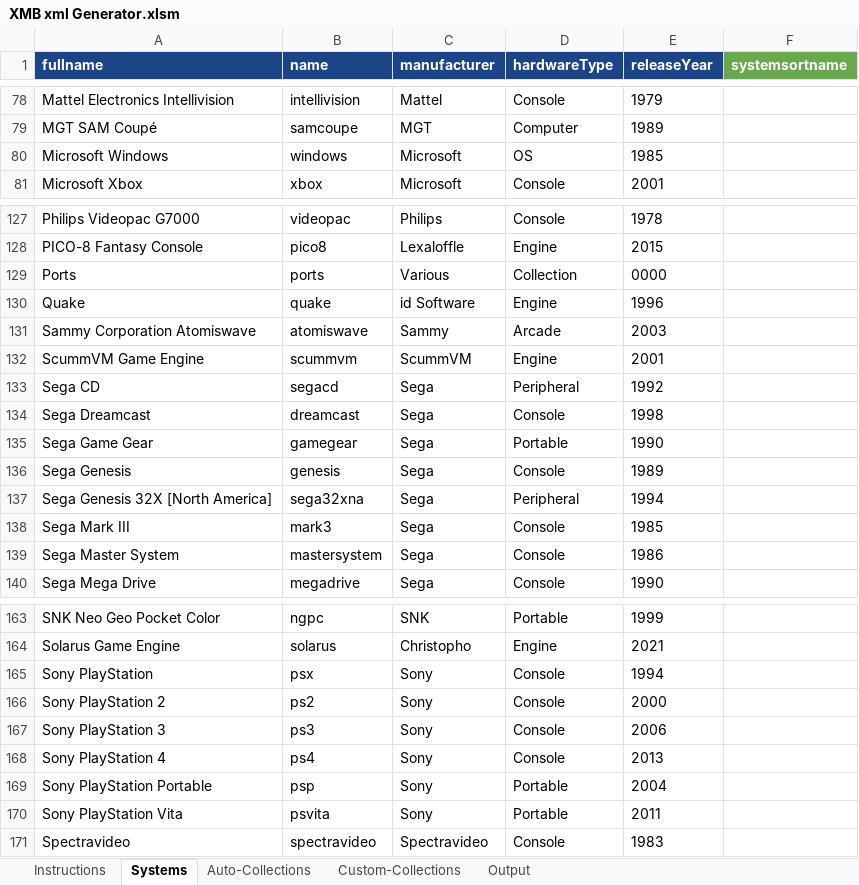
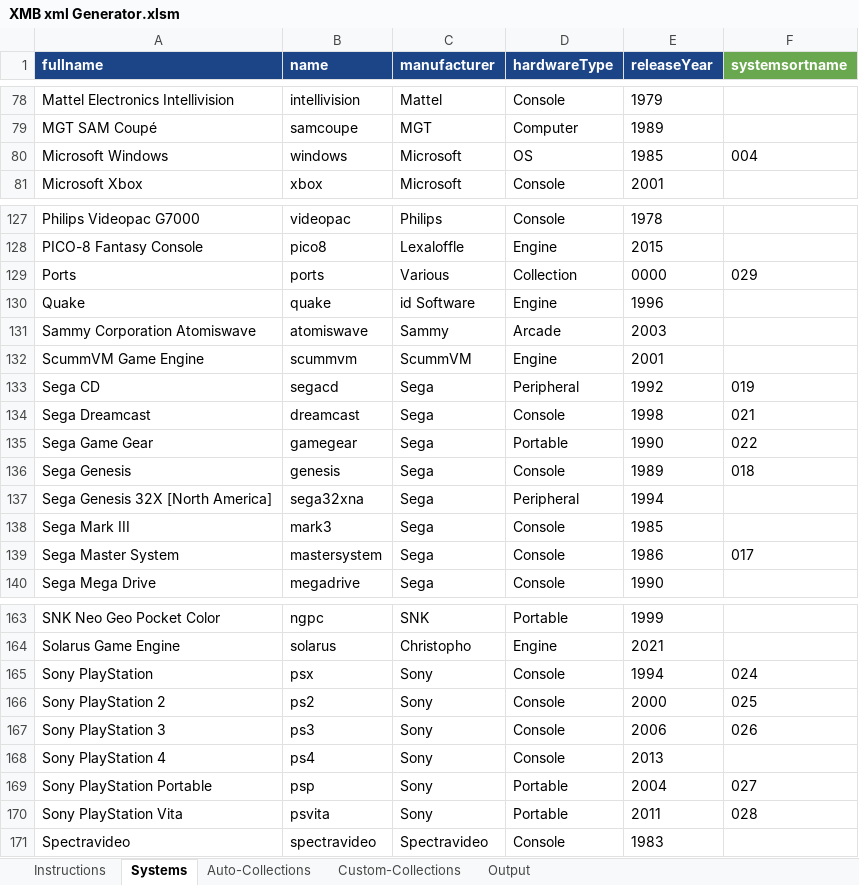
Before and after one commit to RobZombie9043/xmb-es-de, an Excel workbook: XMB xml Generator.xlsm, sheet Systems, drawn as a sheet; only a part is shown, gaps mark what is left out; values as stored, in another font and other column widths than the file's, no borders; charts and pictures and conditional formats not drawn; the diff covers the shown part only; the diff names each change by its address in the sheet, - before the commit and + after, or states it on an @@ line.

```diff
--- a/XMB xml Generator.xlsm (sheet Systems)
+++ b/XMB xml Generator.xlsm (sheet Systems)
-F80 (systemsortname): (empty)
+F80 (systemsortname): 004
-F129 (systemsortname): (empty)
+F129 (systemsortname): 029
-F133 (systemsortname): (empty)
+F133 (systemsortname): 019
-F134 (systemsortname): (empty)
+F134 (systemsortname): 021
-F135 (systemsortname): (empty)
+F135 (systemsortname): 022
-F136 (systemsortname): (empty)
+F136 (systemsortname): 018
-F139 (systemsortname): (empty)
+F139 (systemsortname): 017
-F165 (systemsortname): (empty)
+F165 (systemsortname): 024
-F166 (systemsortname): (empty)
+F166 (systemsortname): 025
-F167 (systemsortname): (empty)
+F167 (systemsortname): 026
-F169 (systemsortname): (empty)
+F169 (systemsortname): 027
-F170 (systemsortname): (empty)
+F170 (systemsortname): 028
```
Also changed, not shown: 19 edited cells elsewhere in this sheet, sheet Output, sheet Custom-Collections, charts or pictures.
